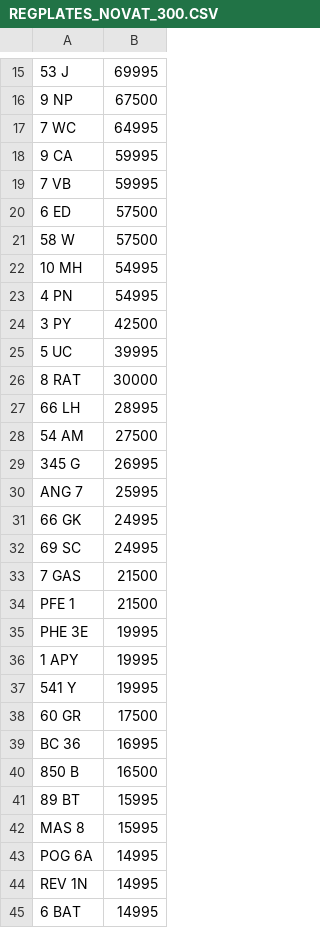
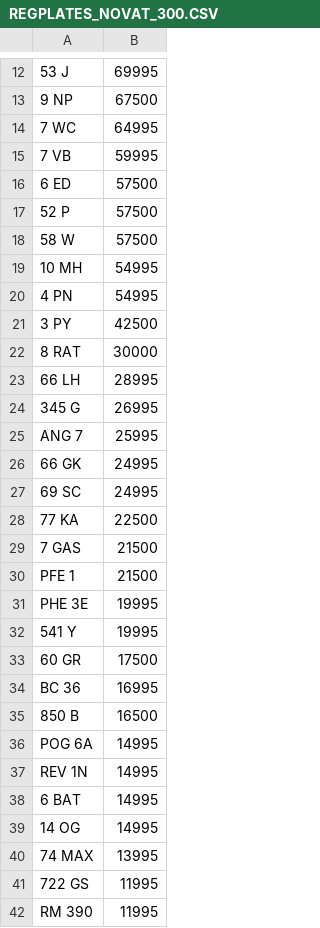
Before and after one commit to jamessaperia/simplyreg, a CSV file: csv/REGPLATES_NOVAT_300.CSV, drawn as a sheet; only a part is shown, gaps mark what is left out; the shorter side is filled out with more unchanged rows; removed rows and columns are numbered as before the commit, all else as after; the diff covers the shown part only; the diff names each change by its address in the sheet, - before the commit and + after, or states it on an @@ line.

```diff
--- a/csv/REGPLATES_NOVAT_300.CSV
+++ b/csv/REGPLATES_NOVAT_300.CSV
-row 18: 9 CA | 59995
+row 17: 52 P | 57500
-row 25: 5 UC | 39995
-row 28: 54 AM | 27500
+row 28: 77 KA | 22500
-row 36: 1 APY | 19995
-row 41: 89 BT | 15995
-row 42: MAS 8 | 15995
```
Also changed, not shown: 5 added rows and 6 removed rows elsewhere in this file, csv/EMARK_PLUSVAT_380.csv.
